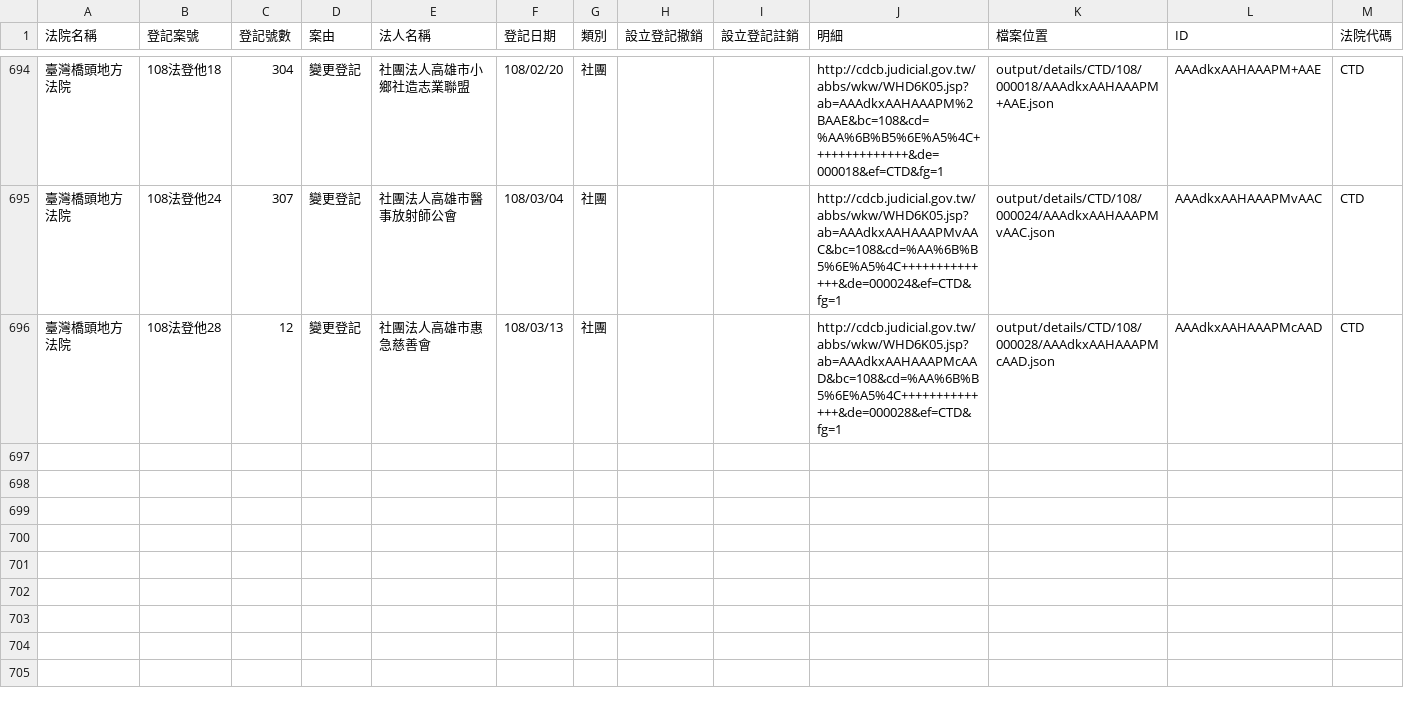
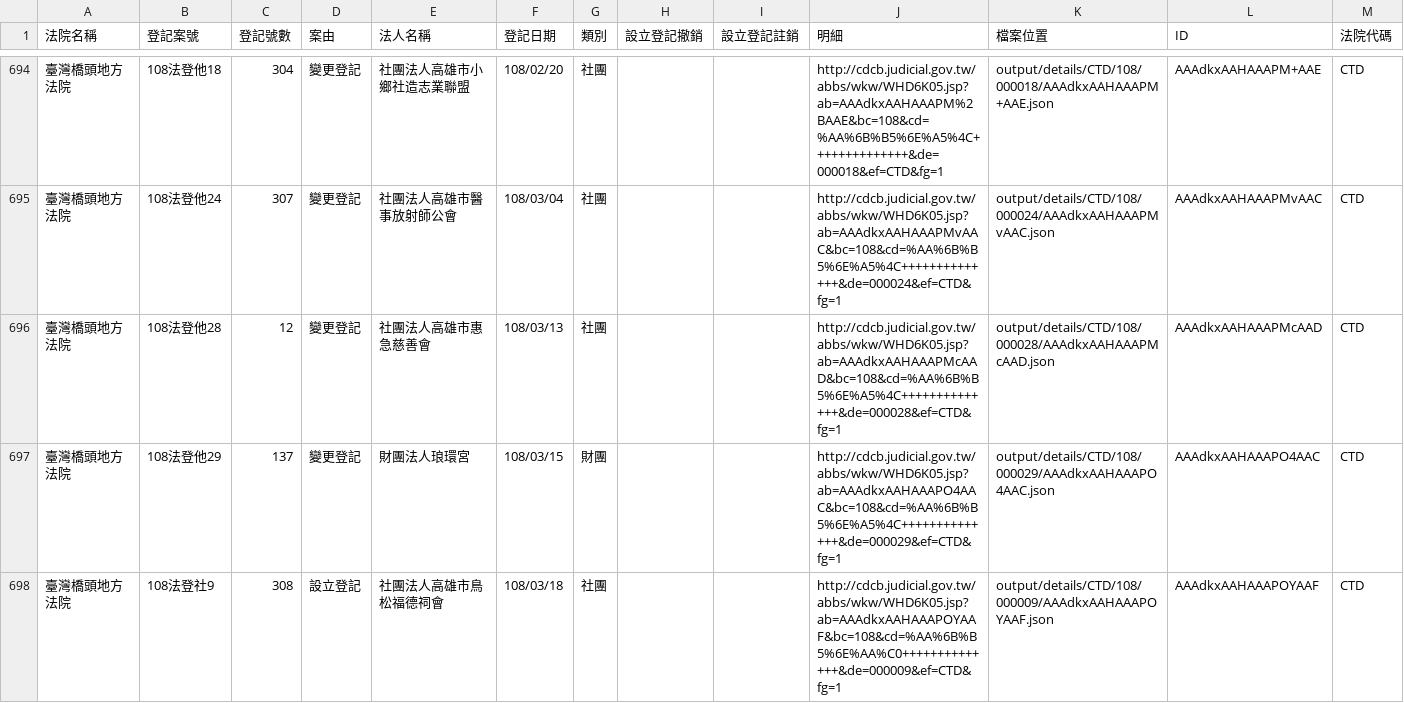
Before and after one commit to g0v/foundationtw, a CSV file: output/lists/CTD.csv, drawn as a sheet; only a part is shown, gaps mark what is left out; the diff names each change by its address in the sheet, - before the commit and + after, or states it on an @@ line.

```diff
--- a/output/lists/CTD.csv
+++ b/output/lists/CTD.csv
+row 697: 臺灣橋頭地方法院 | 108法登他29 | 137 | 變更登記 | 財團法人琅環宮 | 108/03/15 | 財團 |  |  | http://cdcb.judicial.gov.tw/abbs/wkw/WHD6K05.jsp?ab=AAAdkxAAHAAAPO4AAC&bc=108&cd=%AA%6B%B5%6E%A5%4C++++++++++++++&de=000029&ef=CTD&fg=1 | output/details/CTD/108/000029/AAAdkxAAHAAAPO4AAC.json | AAAdkxAAHAAAPO4AAC | CTD
+row 698: 臺灣橋頭地方法院 | 108法登社9 | 308 | 設立登記 | 社團法人高雄市鳥松福德祠會 | 108/03/18 | 社團 |  |  | http://cdcb.judicial.gov.tw/abbs/wkw/WHD6K05.jsp?ab=AAAdkxAAHAAAPOYAAF&bc=108&cd=%AA%6B%B5%6E%AA%C0++++++++++++++&de=000009&ef=CTD&fg=1 | output/details/CTD/108/000009/AAAdkxAAHAAAPOYAAF.json | AAAdkxAAHAAAPOYAAF | CTD
```
Also changed, not shown: output/lists/HLD.csv, output/lists/NTD.csv, 53 other files.
